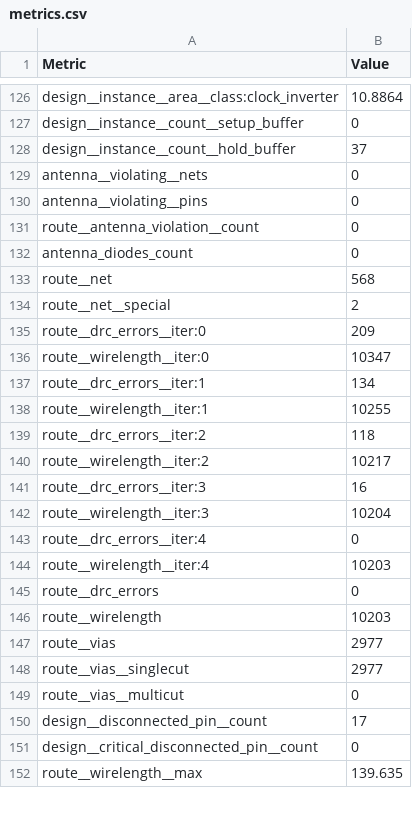
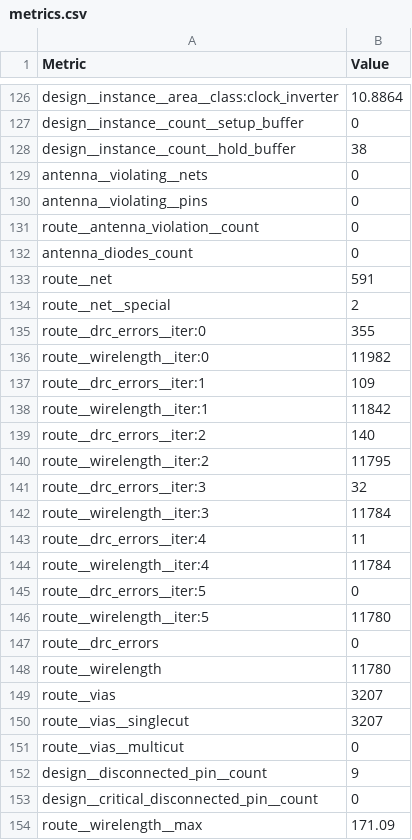
Before and after one commit to htfab/tinytapeout-ihp-25b, a CSV file: projects/tt_um_bleeptrack_prism/stats/metrics.csv, drawn as a sheet; only a part is shown, gaps mark what is left out; the diff covers the shown part only.

Commit message:
feat: update project tt_um_bleeptrack_prism from bleeptrack/tt-prism
Commit: 9463640a1c0536040459fce64a34a3c19c331d6f
Workflow: https://github.com/bleeptrack/tt-prism/actions/runs/14904040928

```diff
--- a/projects/tt_um_bleeptrack_prism/stats/metrics.csv
+++ b/projects/tt_um_bleeptrack_prism/stats/metrics.csv
@@ -127,3 +127,3 @@ design__instance__area__class:clock_inverter,10.8864
 design__instance__count__setup_buffer,0
-design__instance__count__hold_buffer,37
+design__instance__count__hold_buffer,38
 antenna__violating__nets,0
@@ -132,21 +132,23 @@ route__antenna_violation__count,0
 antenna_diodes_count,0
-route__net,568
+route__net,591
 route__net__special,2
-route__drc_errors__iter:0,209
-route__wirelength__iter:0,10347
-route__drc_errors__iter:1,134
-route__wirelength__iter:1,10255
-route__drc_errors__iter:2,118
-route__wirelength__iter:2,10217
-route__drc_errors__iter:3,16
-route__wirelength__iter:3,10204
-route__drc_errors__iter:4,0
-route__wirelength__iter:4,10203
+route__drc_errors__iter:0,355
+route__wirelength__iter:0,11982
+route__drc_errors__iter:1,109
+route__wirelength__iter:1,11842
+route__drc_errors__iter:2,140
+route__wirelength__iter:2,11795
+route__drc_errors__iter:3,32
+route__wirelength__iter:3,11784
+route__drc_errors__iter:4,11
+route__wirelength__iter:4,11784
+route__drc_errors__iter:5,0
+route__wirelength__iter:5,11780
 route__drc_errors,0
-route__wirelength,10203
-route__vias,2977
-route__vias__singlecut,2977
+route__wirelength,11780
+route__vias,3207
+route__vias__singlecut,3207
 route__vias__multicut,0
-design__disconnected_pin__count,17
+design__disconnected_pin__count,9
 design__critical_disconnected_pin__count,0
-route__wirelength__max,139.635
+route__wirelength__max,171.09
```
Also changed, not shown: 58 edited cells elsewhere in this file, 6 other files.
